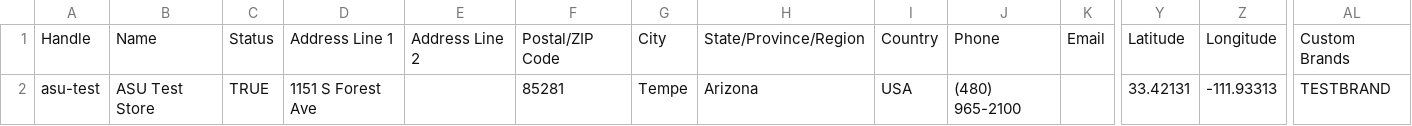
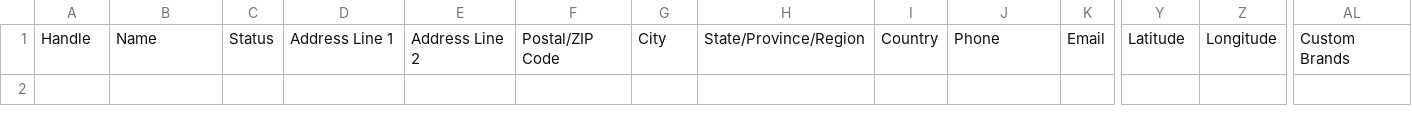
Before and after one commit to swansluk03/WatchDNA-Store-Locator-Captstone, a CSV file: locations.csv, drawn as a sheet; only a part is shown, gaps mark what is left out; rows hold the shown columns only; the diff names each change by its address in the sheet, - before the commit and + after, or states it on an @@ line.

Commit message:
small update to make sure csv columns align with web scrapers

```diff
--- a/locations.csv
+++ b/locations.csv
-row 2: asu-test | ASU Test Store | TRUE | 1151 S Forest Ave |  | 85281 | Tempe | Arizona | USA | (480) 965-2100 |  | 33.42131 | -111.93313 | TESTBRAND
```
Also changed, not shown: 2 other files.
